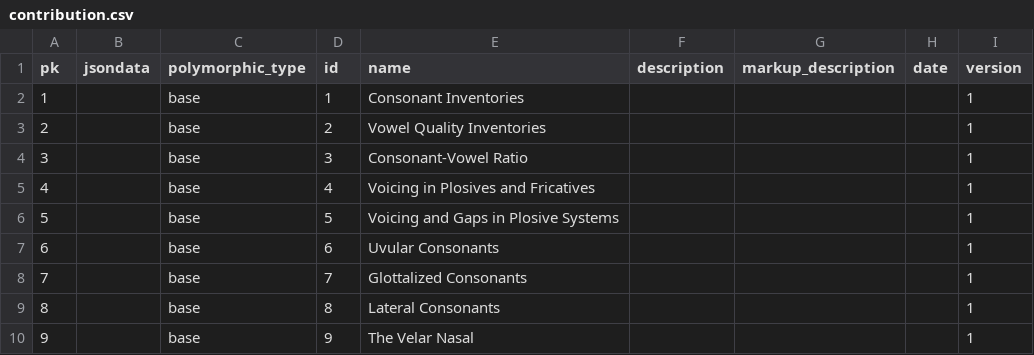
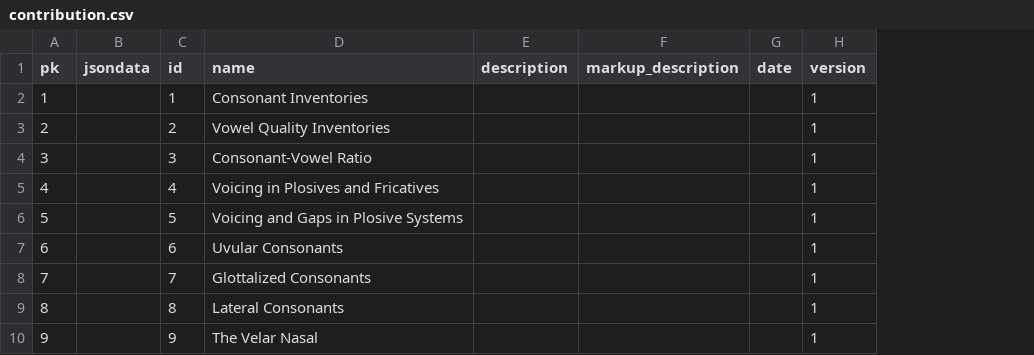
Before and after one commit to cldf-datasets/wals, a CSV file: raw/contribution.csv, drawn as a sheet; only a part is shown; the diff names each change by its address in the sheet, - before the commit and + after, or states it on an @@ line.

```diff
--- a/raw/contribution.csv
+++ b/raw/contribution.csv
-column C (polymorphic_type), rows 2-10: all base
```
Also changed, not shown: raw/contributioncontributor.csv, raw/contributor.csv, 9 other files.
